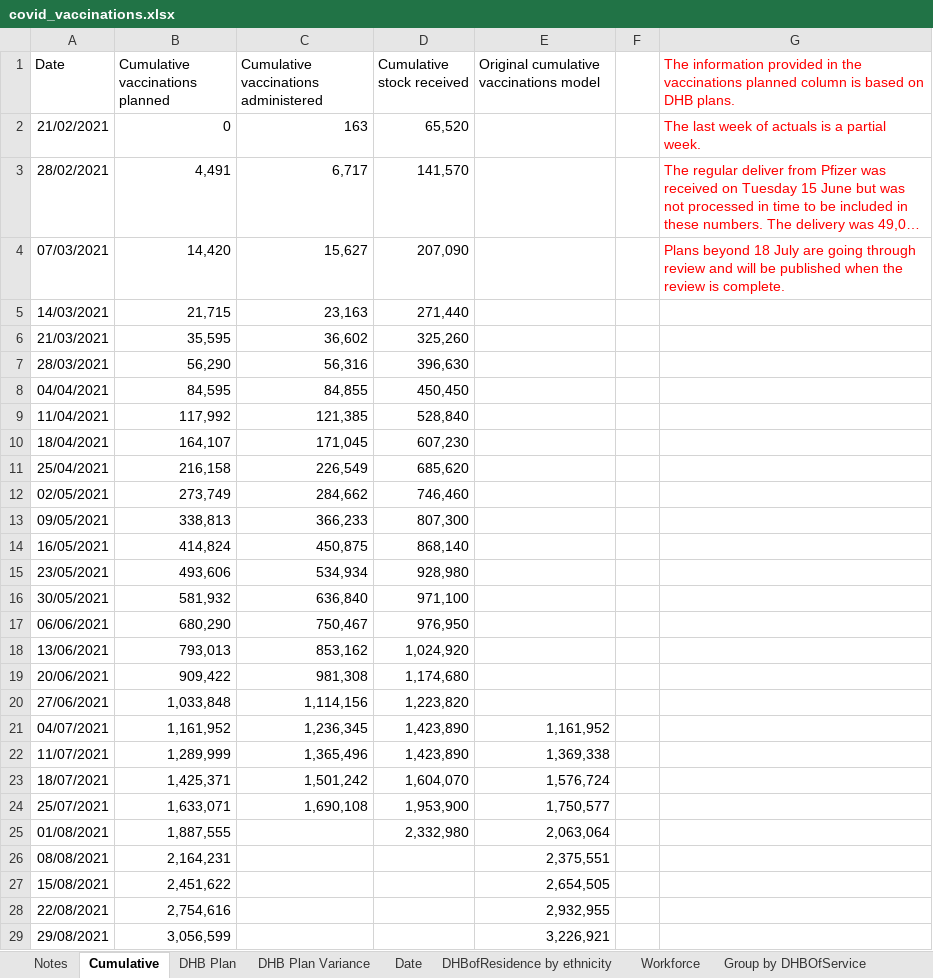
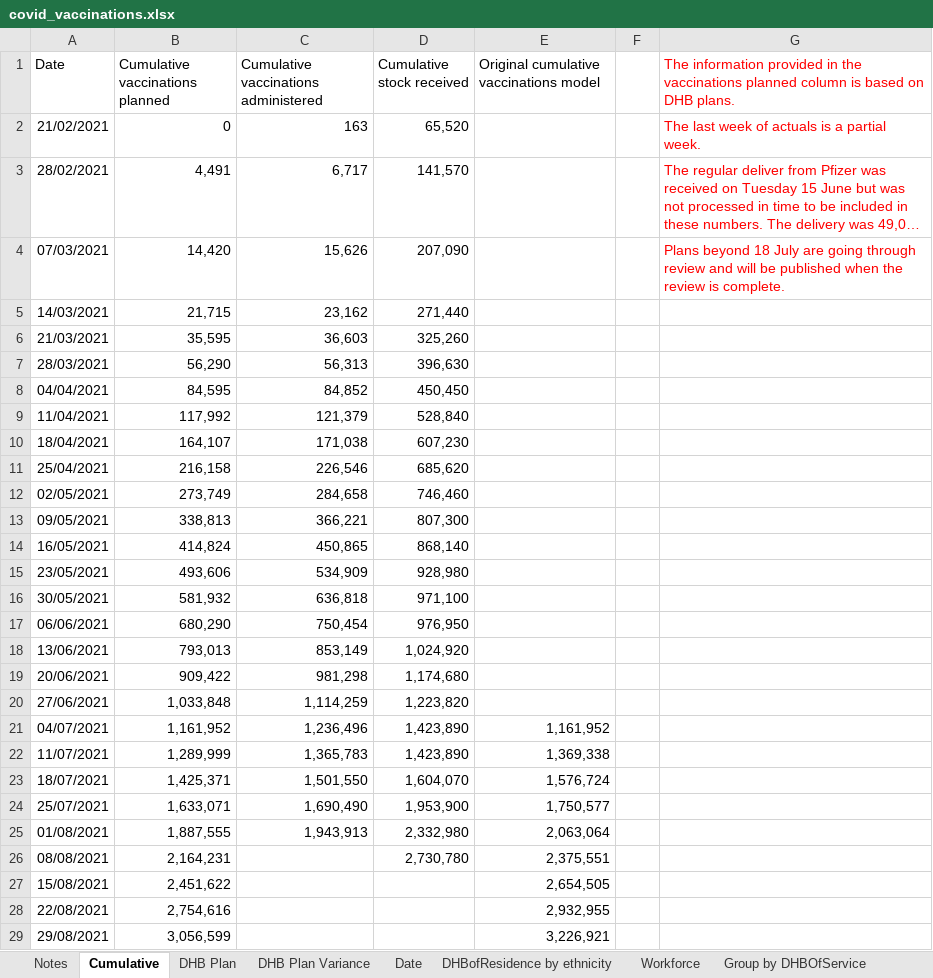
Before and after one commit to Mike-Honey/covid-19-nz-vaccinations, an Excel workbook: covid_vaccinations.xlsx, sheet Cumulative, drawn as a sheet; only a part is shown; long unchanged cells end in …; values as stored, in another font and other column widths than the file's, no borders; the diff names each change by its address in the sheet, - before the commit and + after, or states it on an @@ line.

```diff
--- a/covid_vaccinations.xlsx (sheet Cumulative)
+++ b/covid_vaccinations.xlsx (sheet Cumulative)
-C4: 15,627
+C4: 15,626
-C5: 23,163
+C5: 23,162
-C6: 36,602
+C6: 36,603
-C7: 56,316
+C7: 56,313
-C8: 84,855
+C8: 84,852
-C9: 121,385
+C9: 121,379
-C10: 171,045
+C10: 171,038
-C11: 226,549
+C11: 226,546
-C12: 284,662
+C12: 284,658
-C13: 366,233
+C13: 366,221
-C14: 450,875
+C14: 450,865
-C15: 534,934
+C15: 534,909
-C16: 636,840
+C16: 636,818
-C17: 750,467
+C17: 750,454
-C18: 853,162
+C18: 853,149
-C19: 981,308
+C19: 981,298
-C20: 1,114,156
+C20: 1,114,259
-C21: 1,236,345
+C21: 1,236,496
-C22: 1,365,496
+C22: 1,365,783
-C23: 1,501,242
+C23: 1,501,550
-C24: 1,690,108
+C24: 1,690,490
-C25: (empty)
+C25: 1,943,913
-D26 (Cumulative stock received): (empty)
+D26 (Cumulative stock received): 2,730,780
```
Also changed, not shown: sheet DHBofResidence by ethnicity, sheet Group by DHBOfService, sheet DHB Plan Variance, sheet Date, sheet Workforce, sheet Vaccine For Distribution, 1 more sheet, 2 other files.
